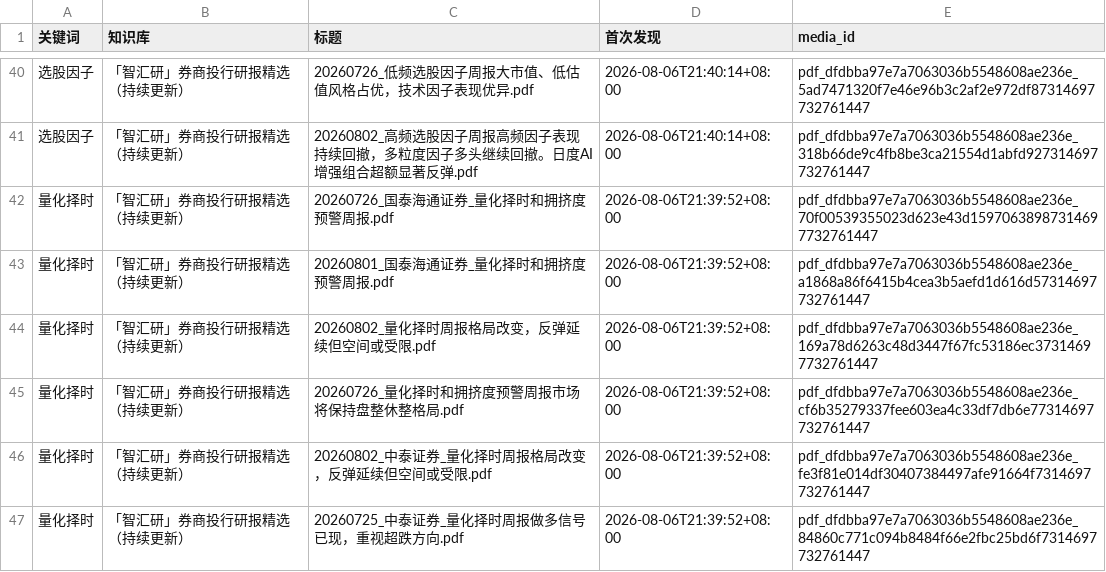
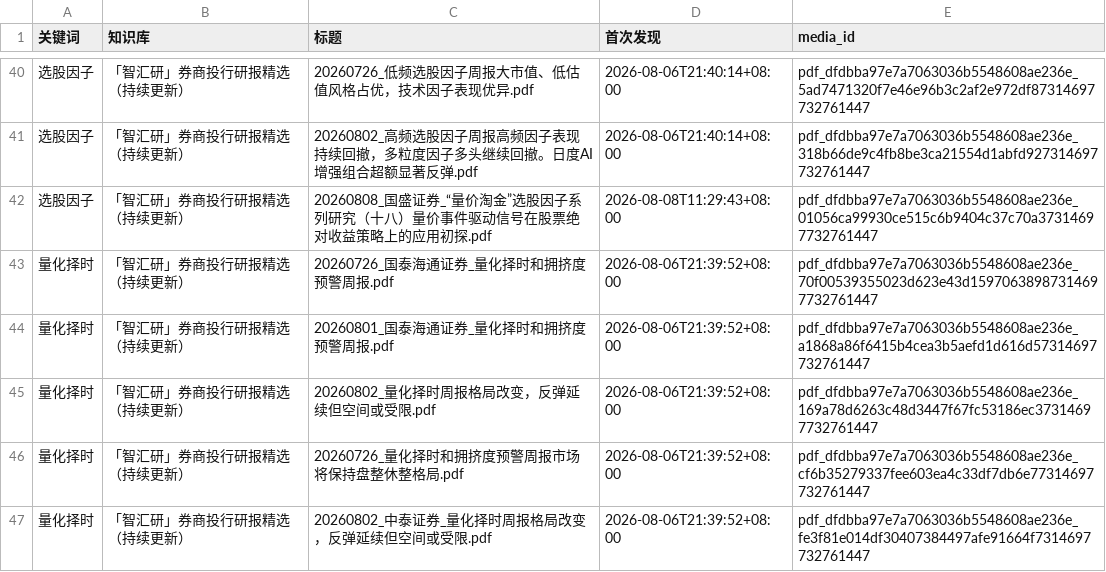
Before and after one commit to ZXTLQQ/FactorGPT, a CSV file: ima_subscription/keyword_hits.csv, drawn as a sheet; only a part is shown, gaps mark what is left out; the shorter side is filled out with more unchanged rows; the diff names each change by its address in the sheet, - before the commit and + after, or states it on an @@ line.

Commit message:
chore: ima keyword watch (+1 new reports) via ima_keyword_watch.py

```diff
--- a/ima_subscription/keyword_hits.csv
+++ b/ima_subscription/keyword_hits.csv
+row 42: 选股因子 | 「智汇研」券商投行研报精选（持续更新） | 20260808_国盛证券_“量价淘金”选股因子系列研究（十八）量价事件驱动信号在股票绝对收益策略上的应用初探.pdf | 2026-08-08T11:29:43+08:00 | pdf_dfdbba97e7a7063036b5548608ae236e_01056ca99930ce515c6b9404c37c70a37314697732761447
```
Also changed, not shown: 2 other files.
